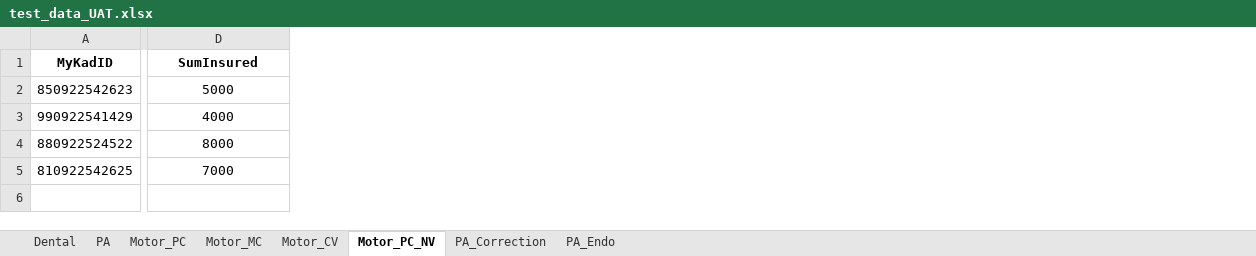
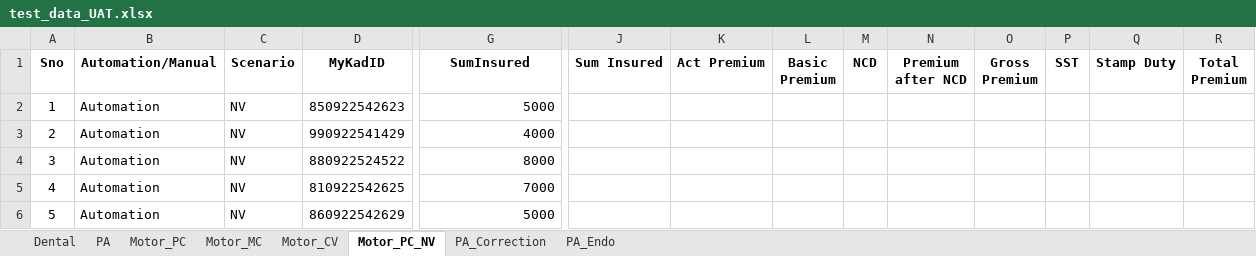
Before and after one commit to vamshikrishna5896/TIPS_Automation, an Excel workbook: testdata_excel/test_data_UAT.xlsx, sheet Motor_PC_NV, drawn as a sheet; only a part is shown, gaps mark what is left out; values as stored, in another font and other column widths than the file's, no borders; addresses are those after the commit; rows hold the shown columns only; the diff names each change by its address in the sheet, - before the commit and + after, or states it on an @@ line.

```diff
--- a/testdata_excel/test_data_UAT.xlsx (sheet Motor_PC_NV)
+++ b/testdata_excel/test_data_UAT.xlsx (sheet Motor_PC_NV)
+column A (Sno), rows 2-5: 1 | 2 | 3 | 4
+column B (Automation/Manual), rows 2-5: all Automation
+column C (Scenario), rows 2-5: all NV
+column J (Sum Insured), empty
+column K (Act Premium), empty
+column L (Basic Premium), empty
+column M (NCD), empty
+column N (Premium after NCD), empty
+column O (Gross Premium), empty
+column P (SST), empty
+column Q (Stamp Duty), empty
+column R (Total Premium), empty
-G2:G5 alignment: center
+G2:G5 alignment: right
+row 6: 5 | Automation | NV | 860922542629 | 5000
```
Also changed, not shown: sheet Dental, sheet PA, sheet Motor_MC, sheet PA_Correction, testdata_excel/test_data_DEV.xlsx, testdata_excel/test_data_SAP.xlsx, 47 other files.
